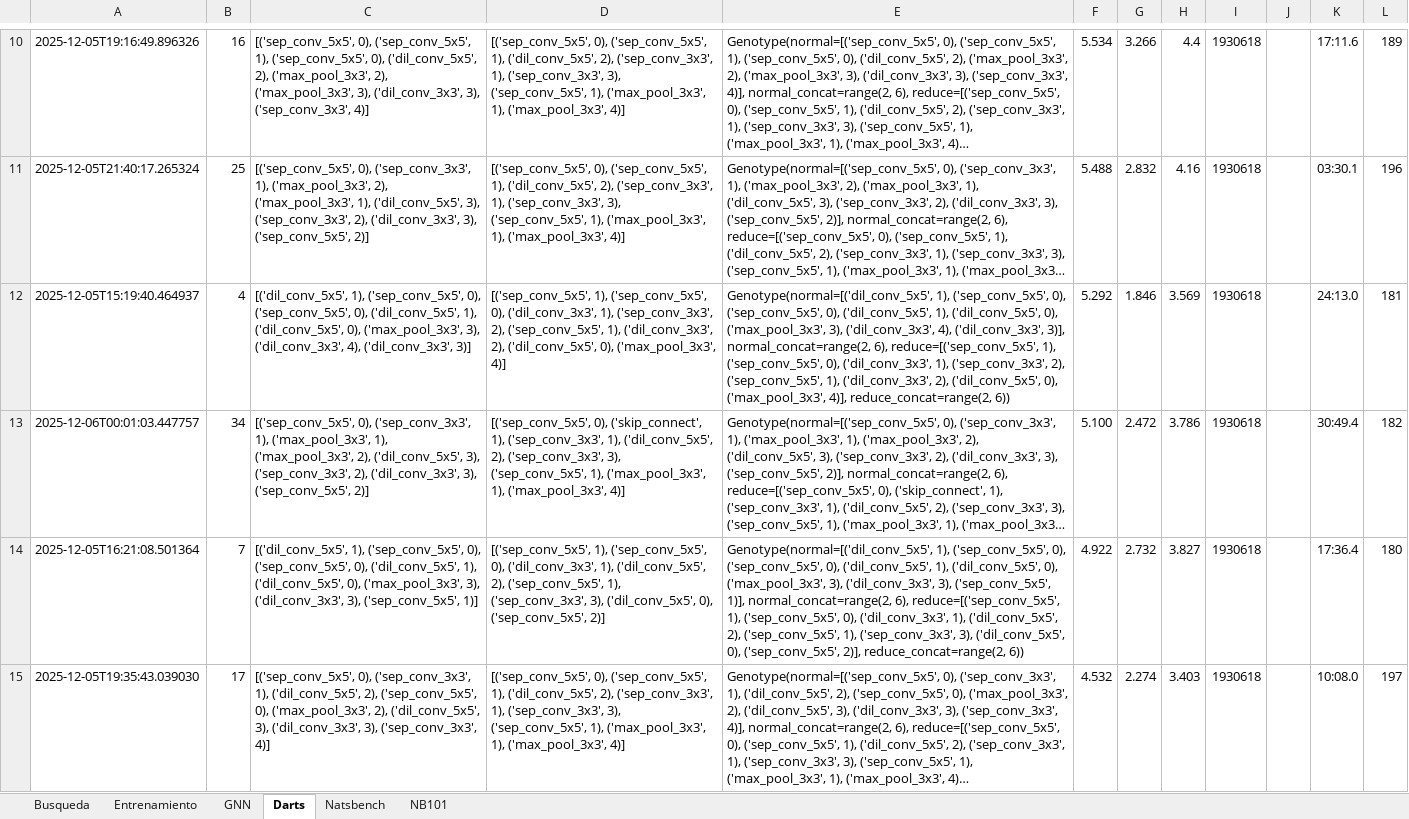
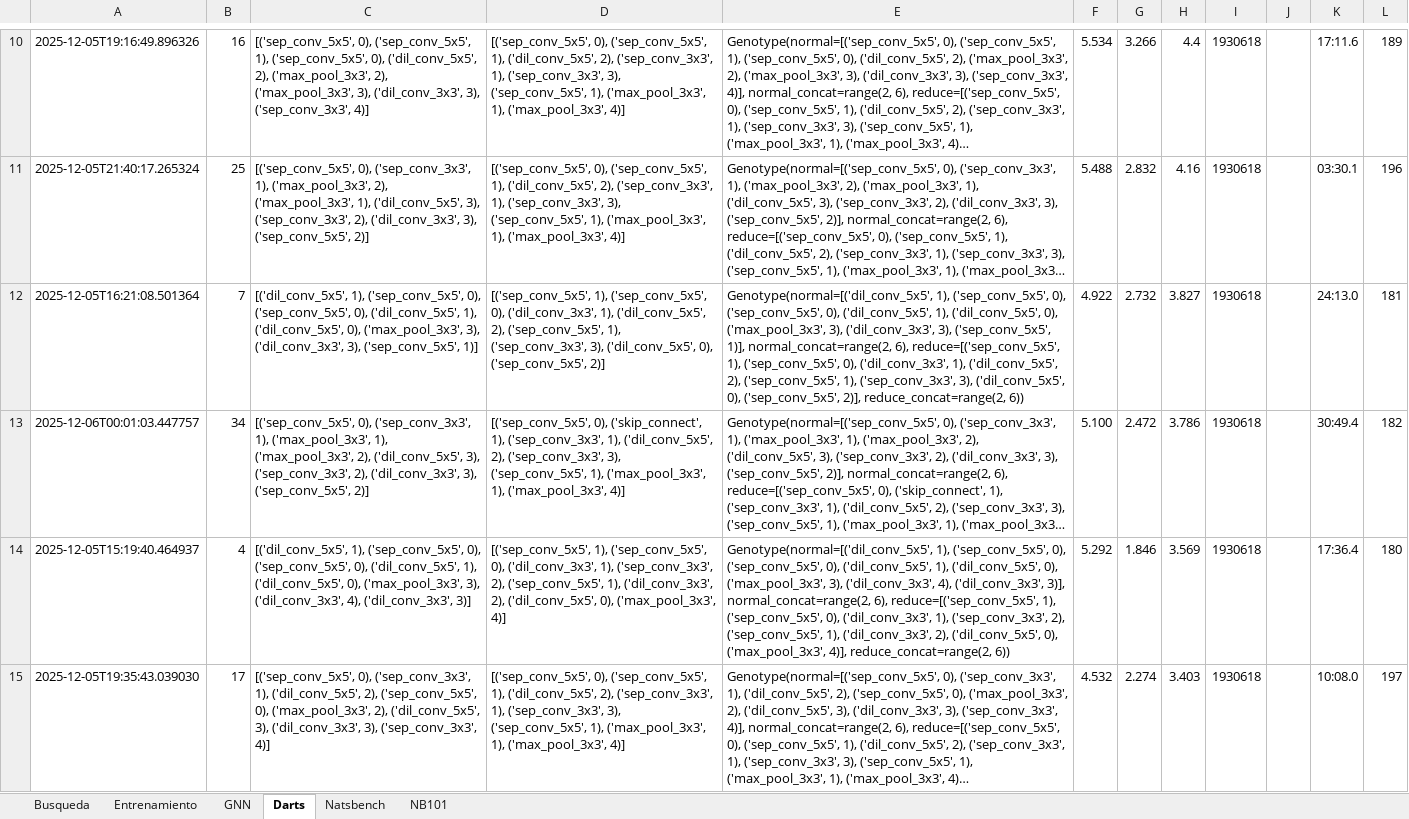
Before and after one commit to mariagtlv/RL4PATHPLANNING, an Excel workbook: REP-main/rep_results/comparativa_rep.xlsx, sheet Darts, drawn as a sheet; only a part is shown, gaps mark what is left out; long unchanged cells end in …; values as stored, in another font and other column widths than the file's, no borders; table styles not drawn; the diff covers the shown part only; the diff names each change by its address in the sheet, - before the commit and + after, or states it on an @@ line.

Commit message:
Results of training the DARTS architecture.

```diff
--- a/REP-main/rep_results/comparativa_rep.xlsx (sheet Darts)
+++ b/REP-main/rep_results/comparativa_rep.xlsx (sheet Darts)
-A12: 2025-12-05T15:19:40.464937
+A12: 2025-12-05T16:21:08.501364
-B12: 4
+B12: 7
-C12: …3), ('dil_conv_3x3', 4), ('dil_conv_3x3', 3)]
+C12: …3), ('dil_conv_3x3', 3), ('sep_conv_5x5', 1)]
-D12: …('dil_conv_3x3', 1), ('sep_conv_3x3', 2), ('sep_conv_5x5', 1), ('dil_conv_3x3', 2), ('dil_conv_5x5', 0), ('max_pool_3x3', 4)]
+D12: …('dil_conv_3x3', 1), ('dil_conv_5x5', 2), ('sep_conv_5x5', 1), ('sep_conv_3x3', 3), ('dil_conv_5x5', 0), ('sep_conv_5x5', 2)]
-E12: …3), ('dil_conv_3x3', 4), ('dil_conv_3x3', 3)], normal_concat=range(2, 6), reduce=[('sep_conv_5x5', 1), ('sep_conv_5x5', 0), ('dil_conv_3x3', 1), ('sep_conv_3x3', 2), ('sep_conv_5x5', 1), ('dil_conv_3x3', 2), ('dil_conv_5x5', 0), ('max_pool_3x3', 4)], reduce_concat=range(2, 6))
+E12: …3), ('dil_conv_3x3', 3), ('sep_conv_5x5', 1)], normal_concat=range(2, 6), reduce=[('sep_conv_5x5', 1), ('sep_conv_5x5', 0), ('dil_conv_3x3', 1), ('dil_conv_5x5', 2), ('sep_conv_5x5', 1), ('sep_conv_3x3', 3), ('dil_conv_5x5', 0), ('sep_conv_5x5', 2)], reduce_concat=range(2, 6))
-F12: 5.292
+F12: 4.922
-G12: 1.846
+G12: 2.732
-H12: 3.569
+H12: 3.827
-A14: 2025-12-05T16:21:08.501364
+A14: 2025-12-05T15:19:40.464937
-B14: 7
+B14: 4
-C14: …3), ('dil_conv_3x3', 3), ('sep_conv_5x5', 1)]
+C14: …3), ('dil_conv_3x3', 4), ('dil_conv_3x3', 3)]
-D14: …('dil_conv_3x3', 1), ('dil_conv_5x5', 2), ('sep_conv_5x5', 1), ('sep_conv_3x3', 3), ('dil_conv_5x5', 0), ('sep_conv_5x5', 2)]
+D14: …('dil_conv_3x3', 1), ('sep_conv_3x3', 2), ('sep_conv_5x5', 1), ('dil_conv_3x3', 2), ('dil_conv_5x5', 0), ('max_pool_3x3', 4)]
-E14: …3), ('dil_conv_3x3', 3), ('sep_conv_5x5', 1)], normal_concat=range(2, 6), reduce=[('sep_conv_5x5', 1), ('sep_conv_5x5', 0), ('dil_conv_3x3', 1), ('dil_conv_5x5', 2), ('sep_conv_5x5', 1), ('sep_conv_3x3', 3), ('dil_conv_5x5', 0), ('sep_conv_5x5', 2)], reduce_concat=range(2, 6))
+E14: …3), ('dil_conv_3x3', 4), ('dil_conv_3x3', 3)], normal_concat=range(2, 6), reduce=[('sep_conv_5x5', 1), ('sep_conv_5x5', 0), ('dil_conv_3x3', 1), ('sep_conv_3x3', 2), ('sep_conv_5x5', 1), ('dil_conv_3x3', 2), ('dil_conv_5x5', 0), ('max_pool_3x3', 4)], reduce_concat=range(2, 6))
-F14: 4.922
+F14: 5.292
-G14: 2.732
+G14: 1.846
-H14: 3.827
+H14: 3.569
```
Also changed, not shown: 64 edited cells elsewhere in this sheet, sheet GNN, sheet NB101, sheet Natsbench, 6 other files.
